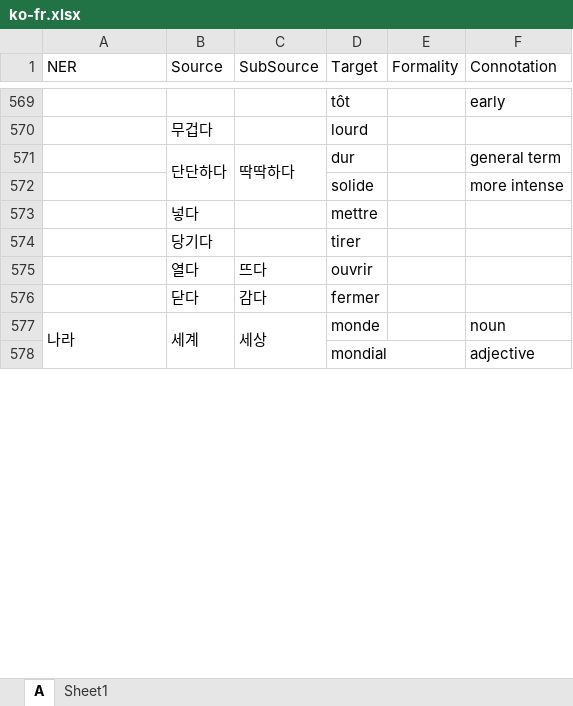
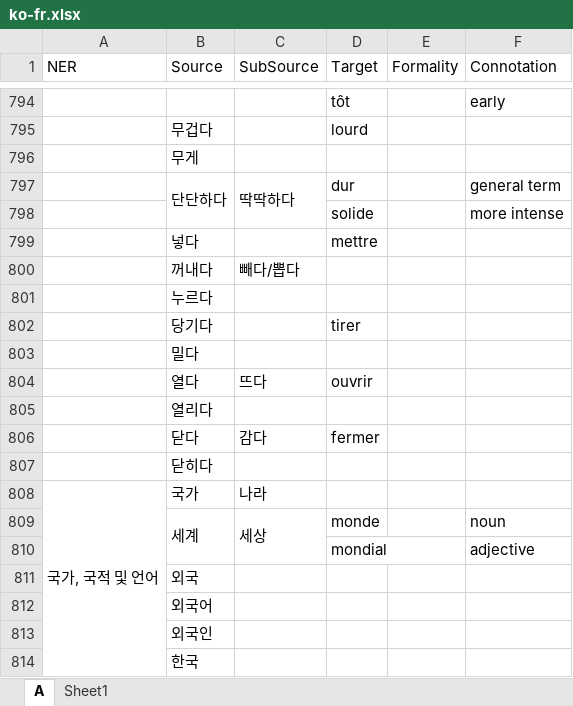
Before and after one commit to SihyunYou/AlphaCatDictionary, an Excel workbook: ko-fr.xlsx, sheet A, drawn as a sheet; only a part is shown, gaps mark what is left out; values as stored, in another font and other column widths than the file's, no borders; removed rows and columns are numbered as before the commit, all else as after; the diff covers the shown part only; the diff names each change by its address in the sheet, - before the commit and + after, or states it on an @@ line.

```diff
--- a/ko-fr.xlsx (sheet A)
+++ b/ko-fr.xlsx (sheet A)
+row 796:  | 무게
+row 800:  | 꺼내다 | 빼다/뽑다
+row 801:  | 누르다
+row 803:  | 밀다
+row 805:  | 열리다
+row 807:  | 닫히다
+row 808: 국가, 국적 및 언어 | 국가 | 나라
-A809 (NER): 나라
+A809 (NER): (empty)
-A577:A578 merged
+row 811:  | 외국
+row 812:  | 외국어
+row 813:  | 외국인
+row 814:  | 한국
```
Also changed, not shown: 614 added rows, 26 removed rows, 79 moved rows, 37 edited cells and merged cells elsewhere in this sheet, sheet Sheet1, ko-id.xlsx, 2 other files.
